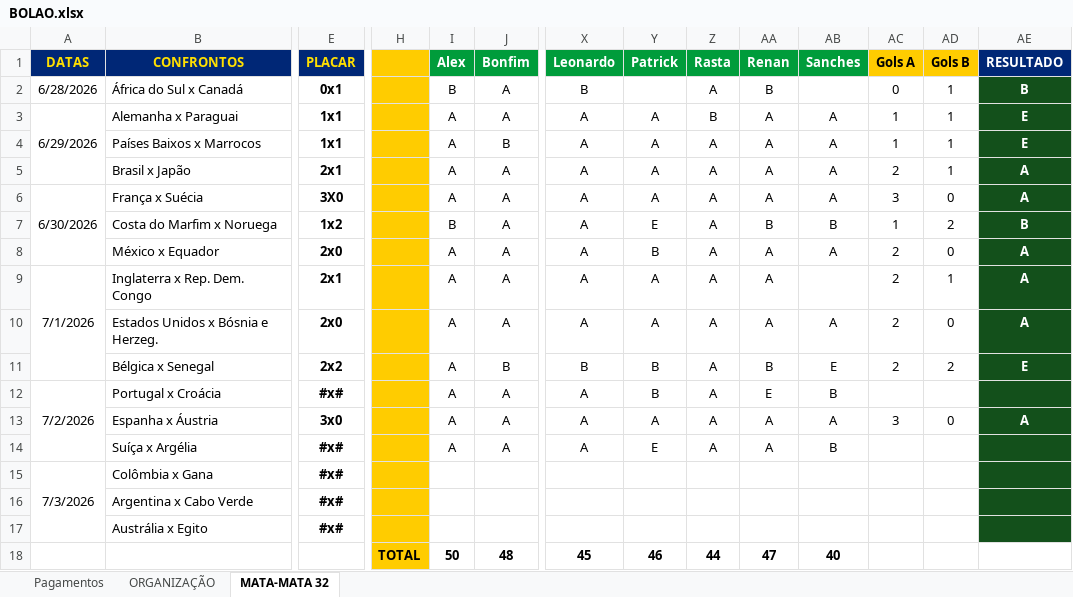
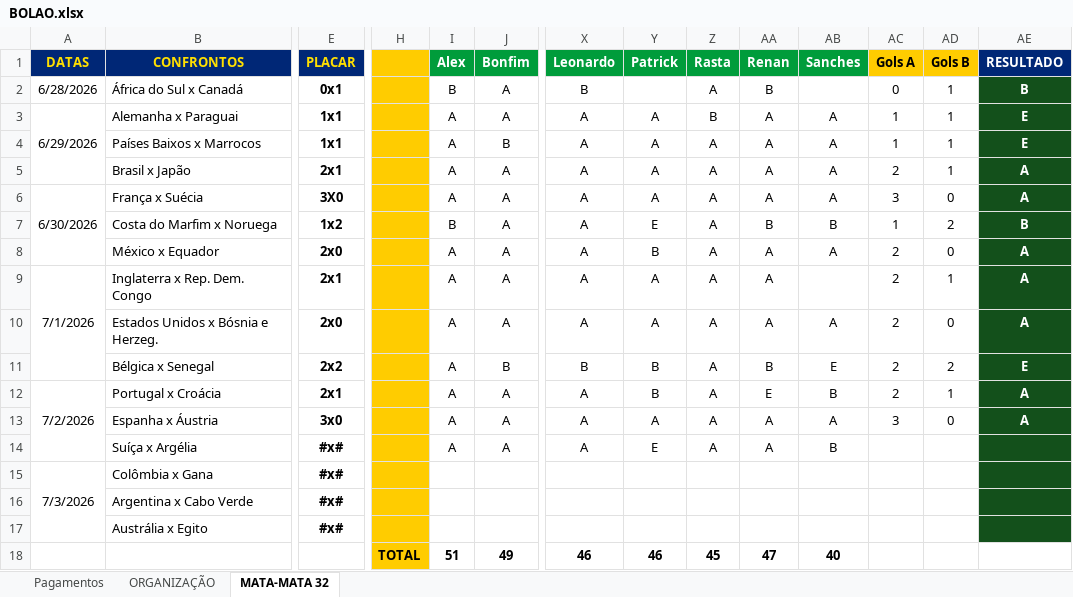
Before and after one commit to ChristianBranco/BolaoCopa, an Excel workbook: BOLAO.xlsx, sheet MATA-MATA 32, drawn as a sheet; only a part is shown, gaps mark what is left out; values as stored, in another font and other column widths than the file's, no borders; conditional formats not drawn; removed rows and columns are numbered as before the commit, all else as after; rows hold the shown columns only; the diff names each change by its address in the sheet, - before the commit and + after, or states it on an @@ line.

Commit message:
Update BOLAO.xlsx

```diff
--- a/BOLAO.xlsx (sheet MATA-MATA 32)
+++ b/BOLAO.xlsx (sheet MATA-MATA 32)
-E12 (PLACAR): #x#
+E12 (PLACAR): 2x1
-AC12 (Gols A): (empty)
+AC12 (Gols A): 2
-AD12 (Gols B): (empty)
+AD12 (Gols B): 1
-AE12 (RESULTADO): (empty)
+AE12 (RESULTADO): A
-row 18:  |  |  | TOTAL | 50 | 48 | 45 | 46 | 44 | 47 | 40
+row 18:  |  |  | TOTAL | 51 | 49 | 46 | 46 | 45 | 47 | 40
```
